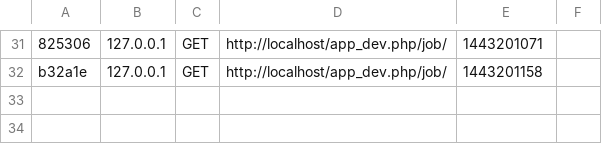
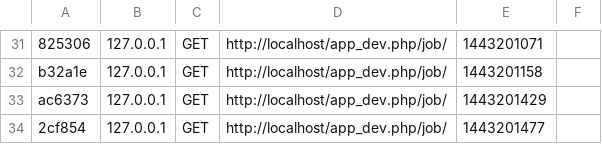
Before and after one commit to MathildeKerhom/imiesept, a CSV file: app/cache/dev/profiler/index.csv, drawn as a sheet; only a part is shown, gaps mark what is left out; the diff names each change by its address in the sheet, - before the commit and + after, or states it on an @@ line.

```diff
--- a/app/cache/dev/profiler/index.csv
+++ b/app/cache/dev/profiler/index.csv
+row 33: ac6373 | 127.0.0.1 | GET | http://localhost/app_dev.php/job/ | 1443201429
+row 34: 2cf854 | 127.0.0.1 | GET | http://localhost/app_dev.php/job/ | 1443201477
```
Also changed, not shown: 5 other files.
